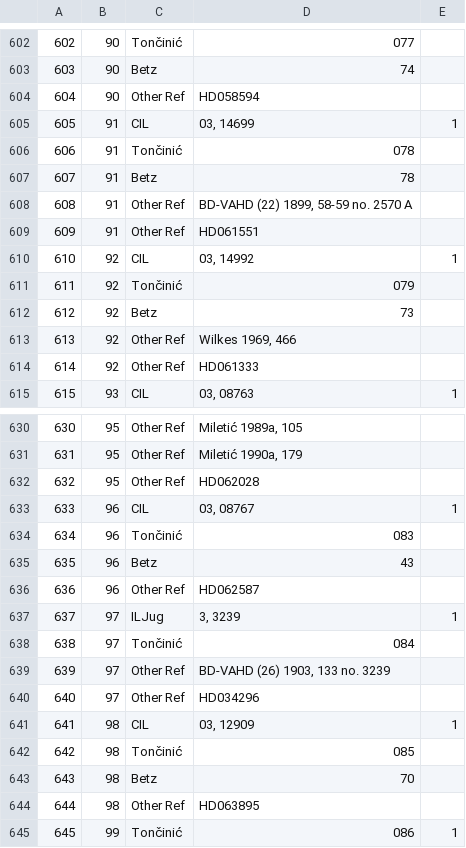
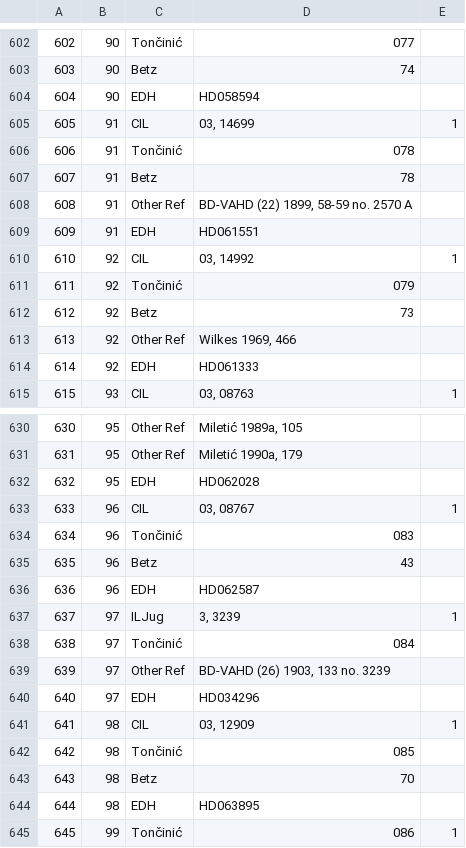
Before and after one commit to EwanSC/BromansCoopey, a CSV file: MonumentCorpus.csv, drawn as a sheet; only a part is shown, gaps mark what is left out; the diff covers the shown part only.

Commit message:
Input data, create new Column
- Input LONG LAT into Create.sql
- Created new Column for EDH in AllCorpora

```diff
--- a/MonumentCorpus.csv
+++ b/MonumentCorpus.csv
@@ -603,3 +603,3 @@
 603,90,Betz,74,
-604,90,Other Ref,HD058594,
+604,90,EDH,HD058594,
 605,91,CIL,"03, 14699",1
@@ -608,3 +608,3 @@
 608,91,Other Ref,"BD-VAHD (22) 1899, 58-59 no. 2570 A",
-609,91,Other Ref,HD061551,
+609,91,EDH,HD061551,
 610,92,CIL,"03, 14992",1
@@ -613,3 +613,3 @@
 613,92,Other Ref,"Wilkes 1969, 466",
-614,92,Other Ref,HD061333,
+614,92,EDH,HD061333,
 615,93,CIL,"03, 08763",1
@@ -631,3 +631,3 @@
 631,95,Other Ref,"Miletić 1990a, 179",
-632,95,Other Ref,HD062028,
+632,95,EDH,HD062028,
 633,96,CIL,"03, 08767",1
@@ -635,3 +635,3 @@
 635,96,Betz,43,
-636,96,Other Ref,HD062587,
+636,96,EDH,HD062587,
 637,97,ILJug,"3, 3239",1
@@ -639,3 +639,3 @@
 639,97,Other Ref,"BD-VAHD (26) 1903, 133 no. 3239",
-640,97,Other Ref,HD034296,
+640,97,EDH,HD034296,
 641,98,CIL,"03, 12909",1
@@ -643,3 +643,3 @@
 643,98,Betz,70,
-644,98,Other Ref,HD063895,
+644,98,EDH,HD063895,
 645,99,Tončinić,086,1
```
Also changed, not shown: 87 edited cells elsewhere in this file, 2 other files.
